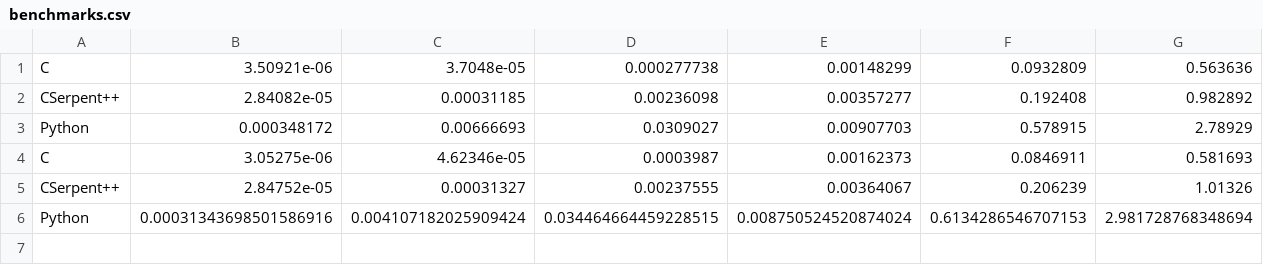
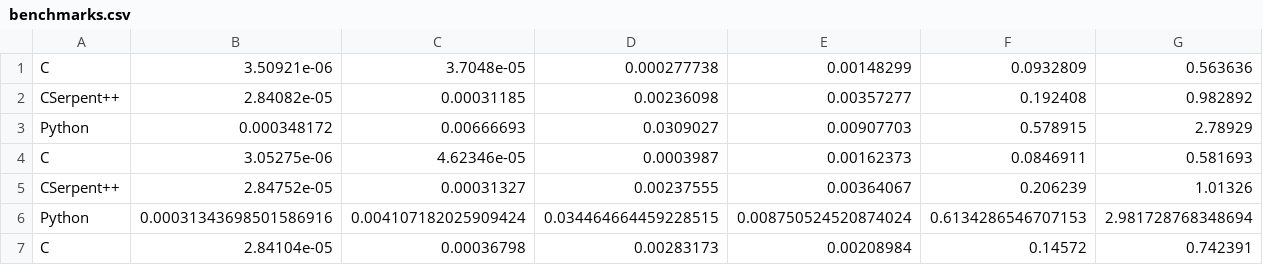
Before and after one commit to rbdannenberg/cserpent, a CSV file: benchmarks/benchmarks.csv, drawn as a sheet; only a part is shown; rows hold the shown columns only; the diff names each change by its address in the sheet, - before the commit and + after, or states it on an @@ line.

```diff
--- a/benchmarks/benchmarks.csv
+++ b/benchmarks/benchmarks.csv
+row 7: C | 2.84104e-05 | 0.00036798 | 0.00283173 | 0.00208984 | 0.14572 | 0.742391
```
Also changed, not shown: 37 other files.
